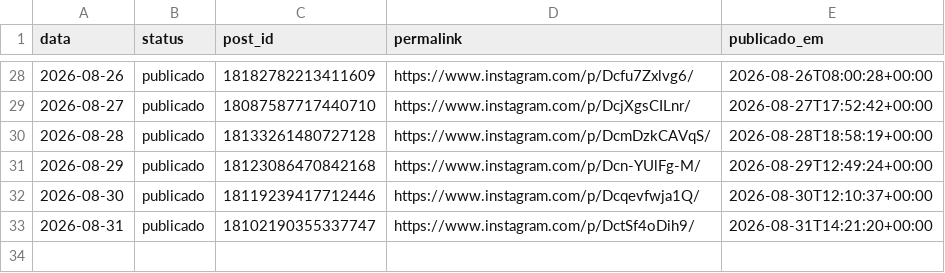
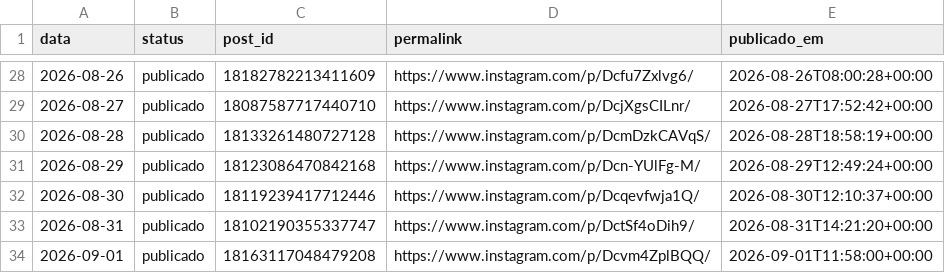
Before and after one commit to joelsongsilva/publicacao_instagram_md, a CSV file: logs/publicados.csv, drawn as a sheet; only a part is shown, gaps mark what is left out; the diff names each change by its address in the sheet, - before the commit and + after, or states it on an @@ line.

```diff
--- a/logs/publicados.csv
+++ b/logs/publicados.csv
+row 34: 2026-09-01 | publicado | 18163117048479208 | https://www.instagram.com/p/Dcvm4ZplBQQ/ | 2026-09-01T11:58:00+00:00
```
